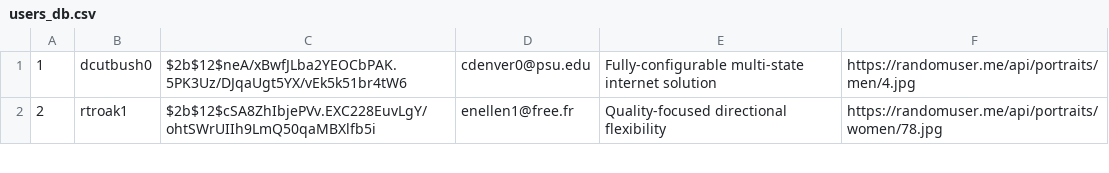
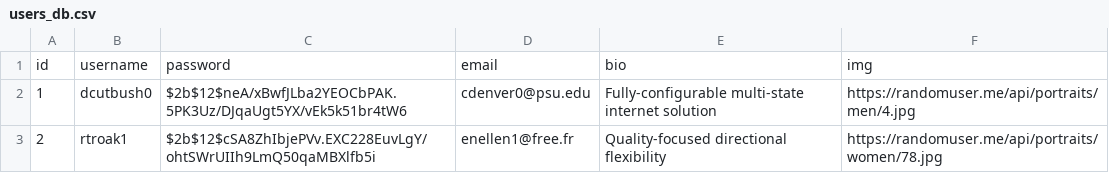
Before and after one commit to VictorSpringboard/SB_capstone1, a CSV file: data_dumps/users_db.csv, drawn as a sheet; only a part is shown.

```diff
--- a/data_dumps/users_db.csv
+++ b/data_dumps/users_db.csv
@@ -1 +1,2 @@
+id,username,password,email,bio,img
 1,dcutbush0,$2b$12$neA/xBwfJLba2YEOCbPAK.5PK3Uz/DJqaUgt5YX/vEk5k51br4tW6,cdenver0@psu.edu,Fully-configurable multi-state internet solution,https://randomuser.me/api/portraits/men/4.jpg
```
Also changed, not shown: 5 other files.
